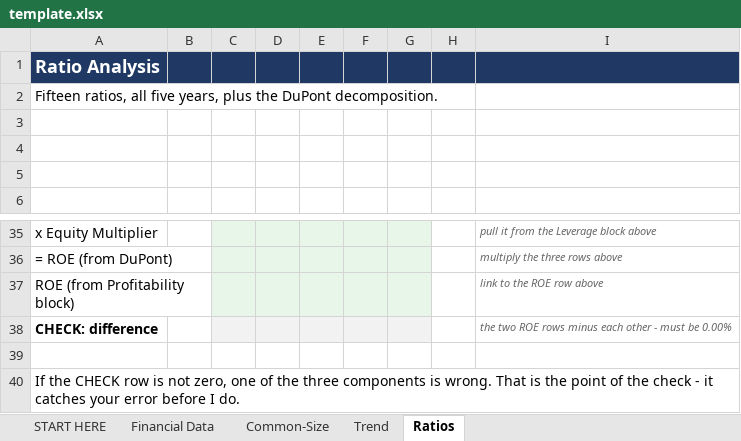
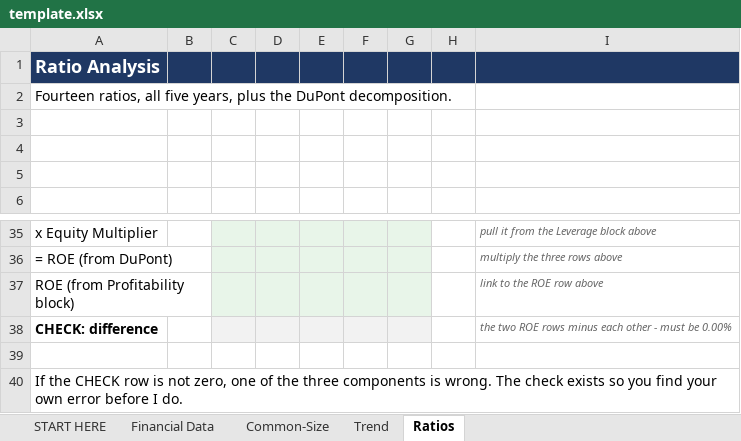
Before and after one commit to fin3750-cell/edgar-query, an Excel workbook: data/template.xlsx, sheet Ratios, drawn as a sheet; only a part is shown, gaps mark what is left out; values as stored, in another font and other column widths than the file's, no borders; formulas without a stored value are shown as written; the diff names each change by its address in the sheet, - before the commit and + after, or states it on an @@ line.

```diff
--- a/data/template.xlsx (sheet Ratios)
+++ b/data/template.xlsx (sheet Ratios)
-A2: Fifteen ratios, all…
+A2: Fourteen ratios, all…
-A40: …is wrong. That is the point of the check - it catches your error before…
+A40: …is wrong. The check exists so you find your own error before…
```
Also changed, not shown: sheet START HERE, sheet Financial Data, 6 other files.
